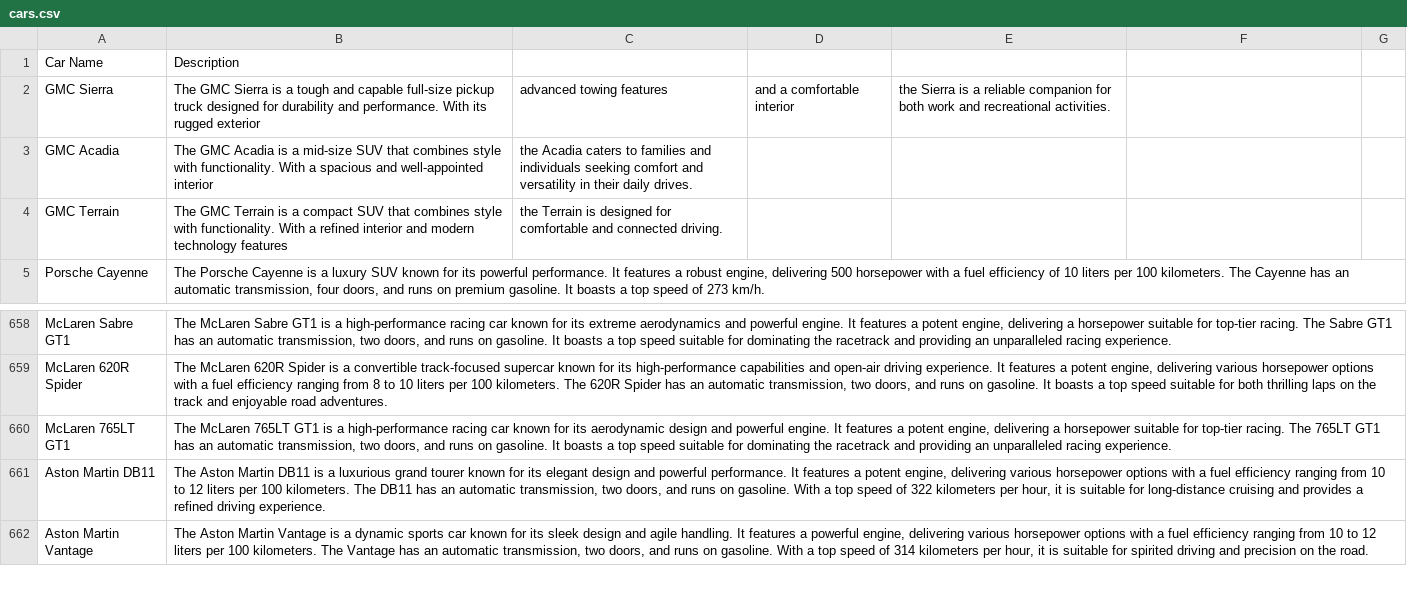
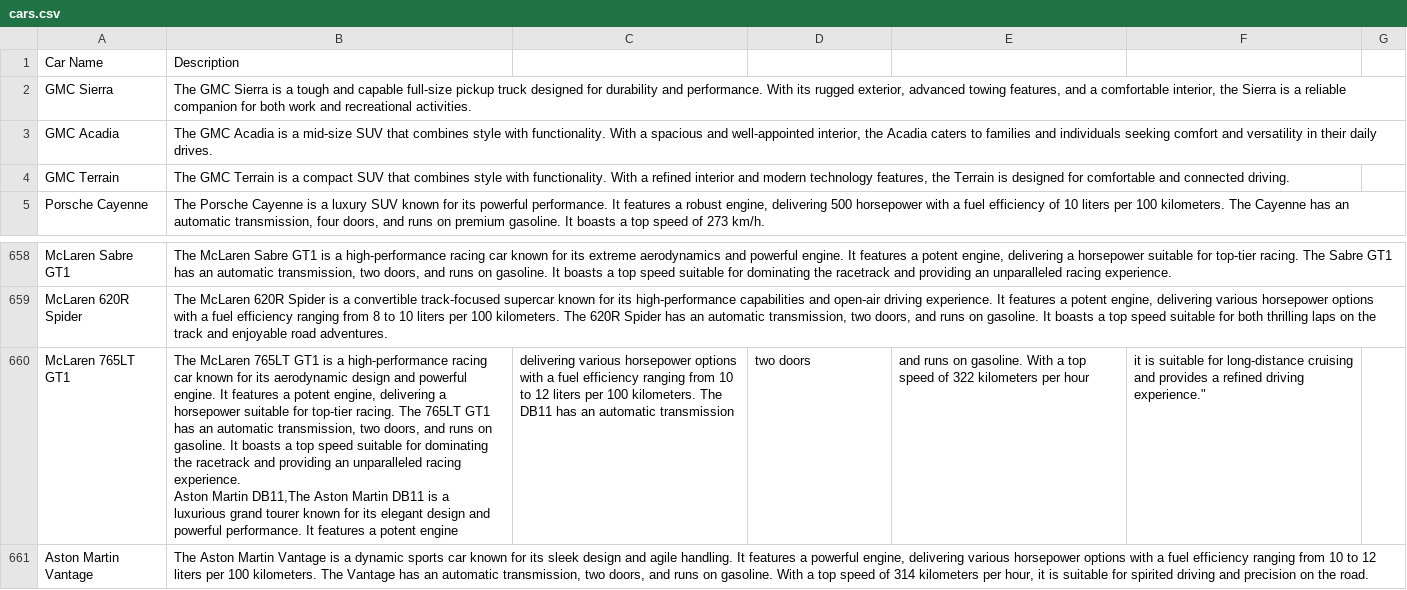
Before and after one commit to Roroo999/RCP_SRV, a CSV file: cars.csv, drawn as a sheet; only a part is shown, gaps mark what is left out.

Commit message:
"3"

```diff
--- a/cars.csv
+++ b/cars.csv
@@ -1,5 +1,5 @@
 Car Name,Description
-GMC Sierra,The GMC Sierra is a tough and capable full-size pickup truck designed for durability and performance. With its rugged exterior, advanced towing features, and a comfortable interior, the Sierra is a reliable companion for both work and recreational activities.
-GMC Acadia,The GMC Acadia is a mid-size SUV that combines style with functionality. With a spacious and well-appointed interior, the Acadia caters to families and individuals seeking comfort and versatility in their daily drives.
-GMC Terrain,The GMC Terrain is a compact SUV that combines style with functionality. With a refined interior and modern technology features, the Terrain is designed for comfortable and connected driving.
+GMC Sierra, "The GMC Sierra is a tough and capable full-size pickup truck designed for durability and performance. With its rugged exterior, advanced towing features, and a comfortable interior, the Sierra is a reliable companion for both work and recreational activities."
+GMC Acadia, "The GMC Acadia is a mid-size SUV that combines style with functionality. With a spacious and well-appointed interior, the Acadia caters to families and individuals seeking comfort and versatility in their daily drives."
+GMC Terrain, "The GMC Terrain is a compact SUV that combines style with functionality. With a refined interior and modern technology features, the Terrain is designed for comfortable and connected driving."
 Porsche Cayenne,"The Porsche Cayenne is a luxury SUV known for its powerful performance. It features a robust engine, delivering 500 horsepower with a fuel efficiency of 10 liters per 100 kilometers. The Cayenne has an automatic transmission, four doors, and runs on premium gasoline. It boasts a top speed of 273 km/h."
@@ -661,4 +661,4 @@ McLaren Sabre GT1,"The McLaren Sabre GT1 is a high-performance racing car known
 McLaren 620R Spider,"The McLaren 620R Spider is a convertible track-focused supercar known for its high-performance capabilities and open-air driving experience. It features a potent engine, delivering various horsepower options with a fuel efficiency ranging from 8 to 10 liters per 100 kilometers. The 620R Spider has an automatic transmission, two doors, and runs on gasoline. It boasts a top speed suitable for both thrilling laps on the track and enjoyable road adventures."
-McLaren 765LT GT1,"The McLaren 765LT GT1 is a high-performance racing car known for its aerodynamic design and powerful engine. It features a potent engine, delivering a horsepower suitable for top-tier racing. The 765LT GT1 has an automatic transmission, two doors, and runs on gasoline. It boasts a top speed suitable for dominating the racetrack and providing an unparalleled racing experience."
-Aston Martin DB11,"The Aston Martin DB11 is a luxurious grand tourer known for its elegant design and powerful performance. It features a potent engine, delivering various horsepower options with a fuel efficiency ranging from 10 to 12 liters per 100 kilometers. The DB11 has an automatic transmission, two doors, and runs on gasoline. With a top speed of 322 kilometers per hour, it is suitable for long-distance cruising and provides a refined driving experience."
+McLaren 765LT GT1,"The McLaren 765LT GT1 is a high-performance racing car known for its aerodynamic design and powerful engine. It features a potent engine, delivering a horsepower suitable for top-tier racing. The 765LT GT1 has an automatic transmission, two doors, and runs on gasoline. It boasts a top speed suitable for dominating the racetrack and providing an unparalleled racing experience.
+Aston Martin DB11,"The Aston Martin DB11 is a luxurious grand tourer known for its elegant design and powerful performance. It features a potent engine, delivering various horsepower options with a fuel efficiency ranging from 10 to 12 liters per 100 kilometers. The DB11 has an automatic transmission, two doors, and runs on gasoline. With a top speed of 322 kilometers per hour, it is suitable for long-distance cruising and provides a refined driving experience."
 Aston Martin Vantage,"The Aston Martin Vantage is a dynamic sports car known for its sleek design and agile handling. It features a powerful engine, delivering various horsepower options with a fuel efficiency ranging from 10 to 12 liters per 100 kilometers. The Vantage has an automatic transmission, two doors, and runs on gasoline. With a top speed of 314 kilometers per hour, it is suitable for spirited driving and precision on the road."
```
